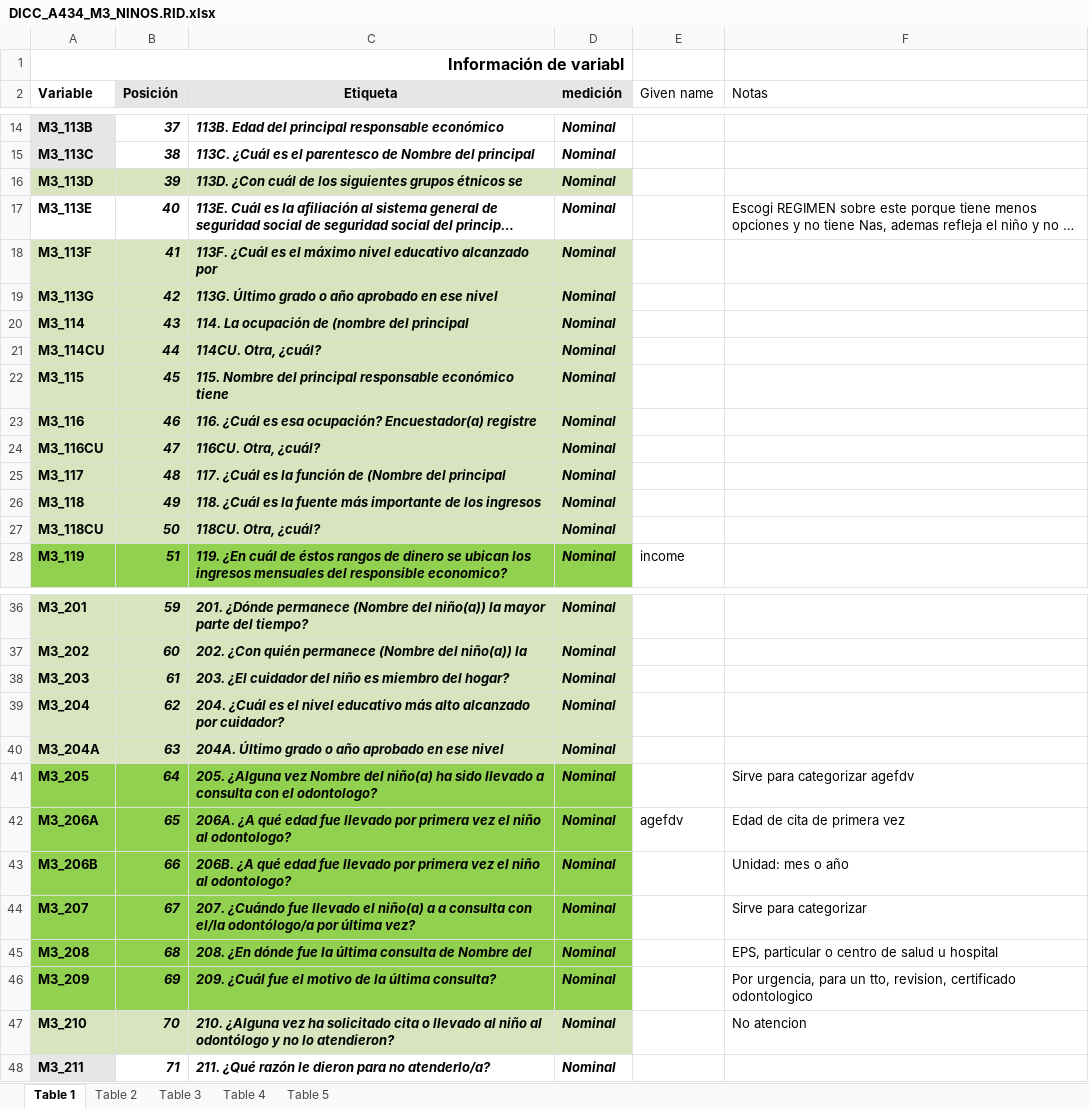
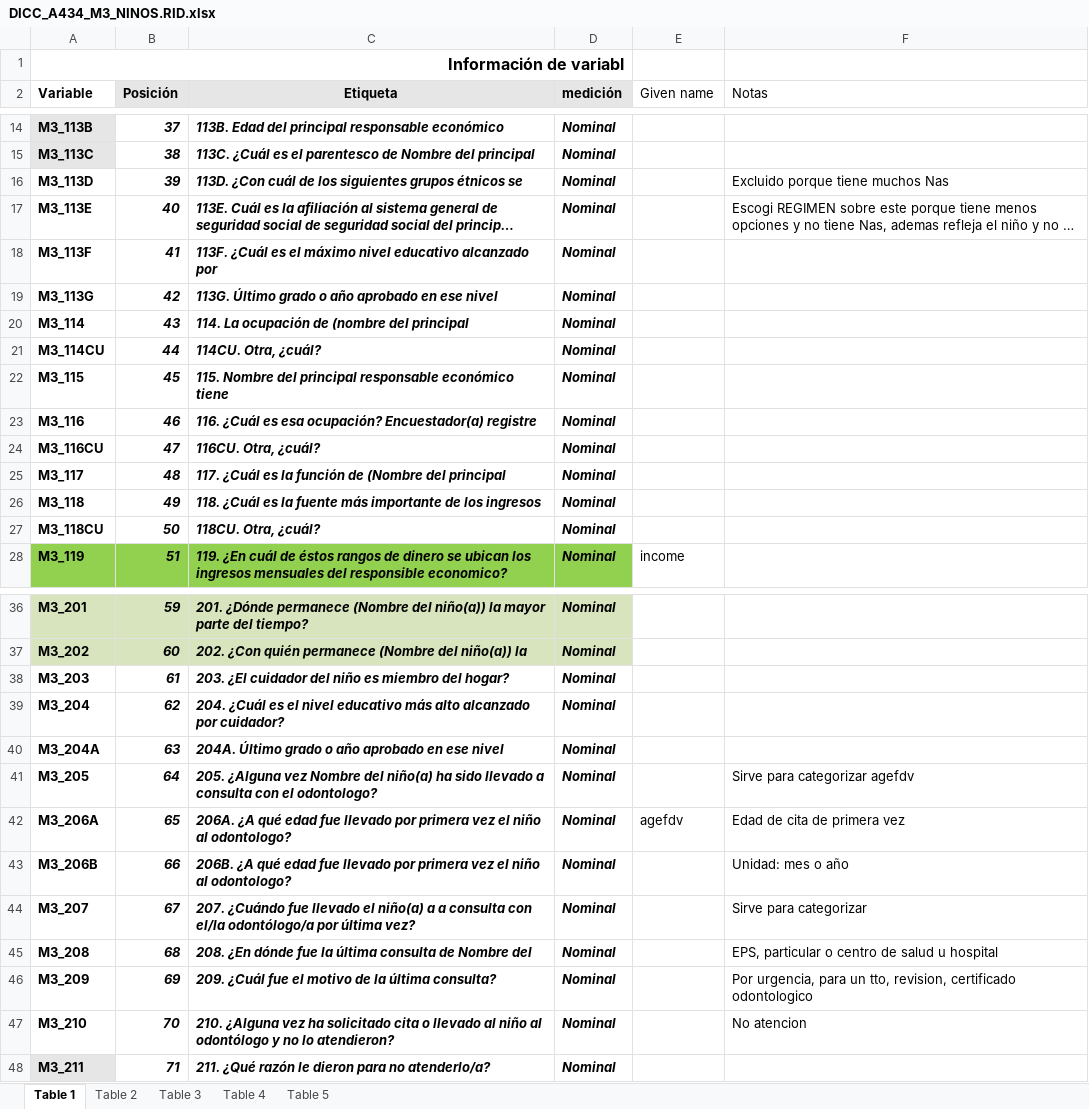
Before and after one commit to mc-restrepo/thesis_ensab, an Excel workbook: data dictionary/DICC_A434_M3_NINOS.RID.xlsx, sheet Table 1, drawn as a sheet; only a part is shown, gaps mark what is left out; long unchanged cells end in …; values as stored, in another font and other column widths than the file's, no borders; the diff names each change by its address in the sheet, - before the commit and + after, or states it on an @@ line.

```diff
--- a/data dictionary/DICC_A434_M3_NINOS.RID.xlsx (sheet Table 1)
+++ b/data dictionary/DICC_A434_M3_NINOS.RID.xlsx (sheet Table 1)
-A16:D16 fill: #D7E4BD
+A16:D16 fill: none
-F16 (Notas): (empty)
+F16 (Notas): Excluido porque tiene muchos Nas
-A18:D27 fill: #D7E4BD
+A18:D27 fill: none
-A38:D40 fill: #D7E4BD
+A38:D40 fill: none
-A41:D46 fill: #92D050
+A41:D46 fill: none
-A47:D47 fill: #D7E4BD
+A47:D47 fill: none
```
Also changed, not shown: 2 other files.
